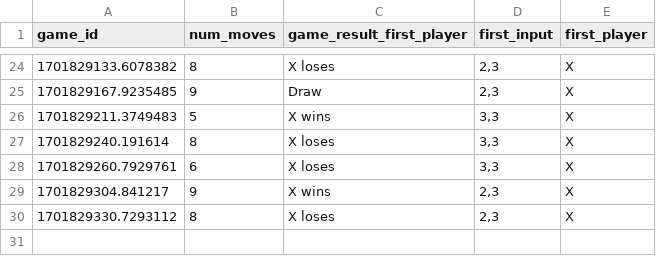
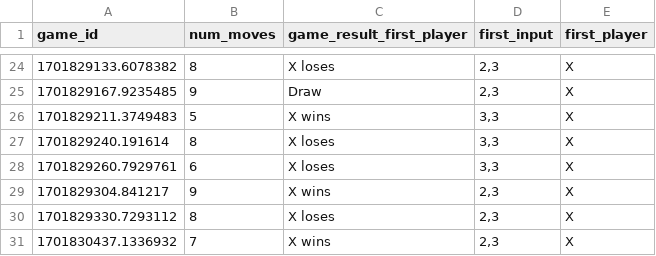
Before and after one commit to Jessijiaqi/W10, a CSV file: logs/database.csv, drawn as a sheet; only a part is shown, gaps mark what is left out.

Commit message:
add file

```diff
--- a/logs/database.csv
+++ b/logs/database.csv
@@ -30 +30,2 @@ game_id,num_moves,game_result_first_player,first_input,first_player
 1701829330.7293112,8,X loses,"2,3",X
+1701830437.1336932,7,X wins,"2,3",X
```
